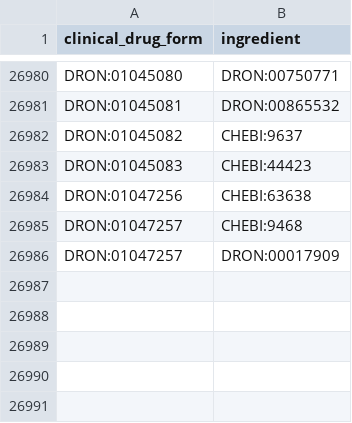
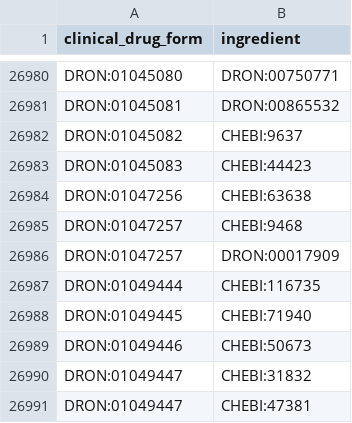
Before and after one commit to mcwdsi/dron, a TSV file: src/templates/clinical_drug_form_ingredient.tsv, drawn as a sheet; only a part is shown, gaps mark what is left out.

```diff
--- a/src/templates/clinical_drug_form_ingredient.tsv
+++ b/src/templates/clinical_drug_form_ingredient.tsv
@@ -26986 +26986,6 @@ DRON:01047257	CHEBI:9468
 DRON:01047257	DRON:00017909
+DRON:01049444	CHEBI:116735
+DRON:01049445	CHEBI:71940
+DRON:01049446	CHEBI:50673
+DRON:01049447	CHEBI:31832
+DRON:01049447	CHEBI:47381
```
Also changed, not shown: src/templates/ingredient.tsv, src/templates/rxcui.tsv, 6 other files.
